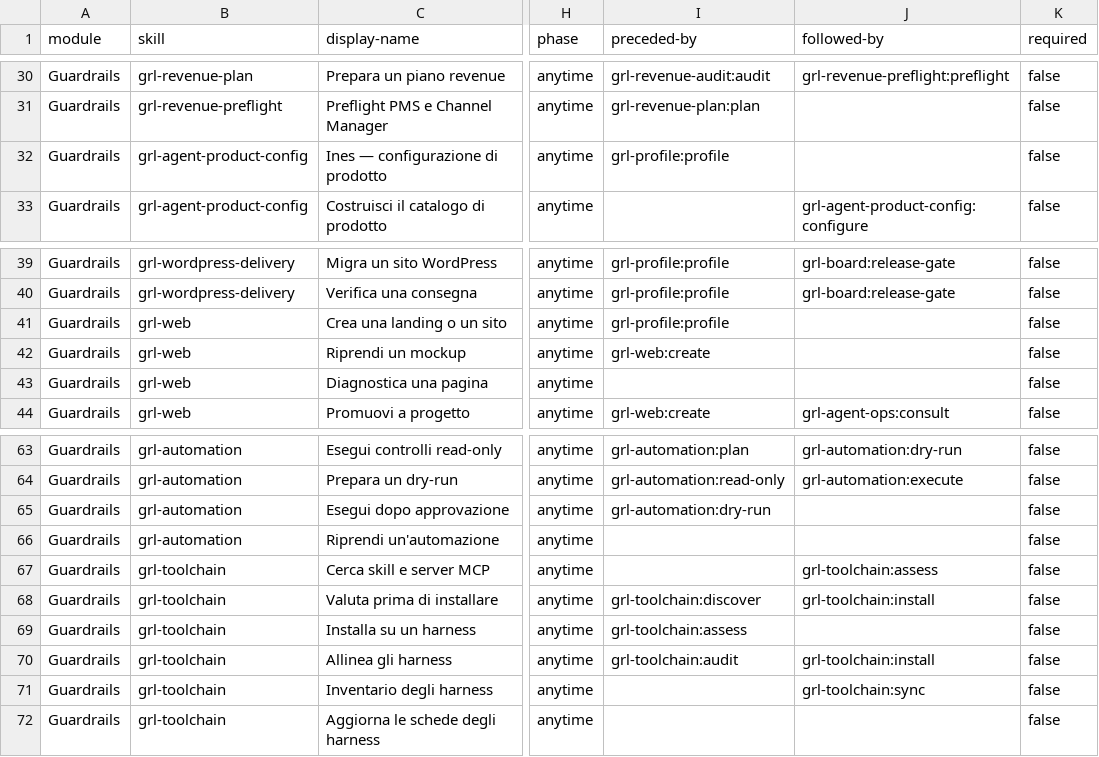
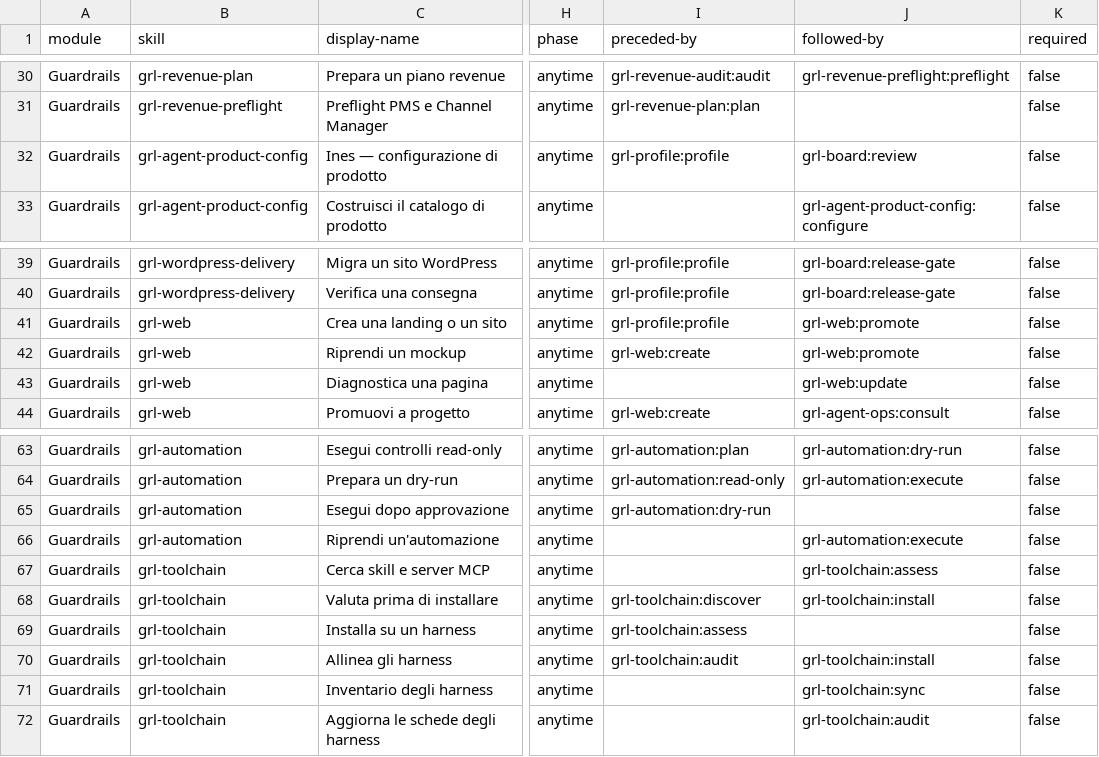
Before and after one commit to mlarese/bmad-module-guardrails, a CSV file: src/module-help.csv, drawn as a sheet; only a part is shown, gaps mark what is left out; the diff covers the shown part only; the diff names each change by its address in the sheet, - before the commit and + after, or states it on an @@ line.

```diff
--- a/src/module-help.csv
+++ b/src/module-help.csv
-J32 (followed-by): (empty)
+J32 (followed-by): grl-board:review
-J41:J42 (followed-by): (empty)
+J41:J42 (followed-by): grl-web:promote
-J43 (followed-by): (empty)
+J43 (followed-by): grl-web:update
-J66 (followed-by): (empty)
+J66 (followed-by): grl-automation:execute
-J72 (followed-by): (empty)
+J72 (followed-by): grl-toolchain:audit
```
Also changed, not shown: 23 edited cells elsewhere in this file, 3 other files.
